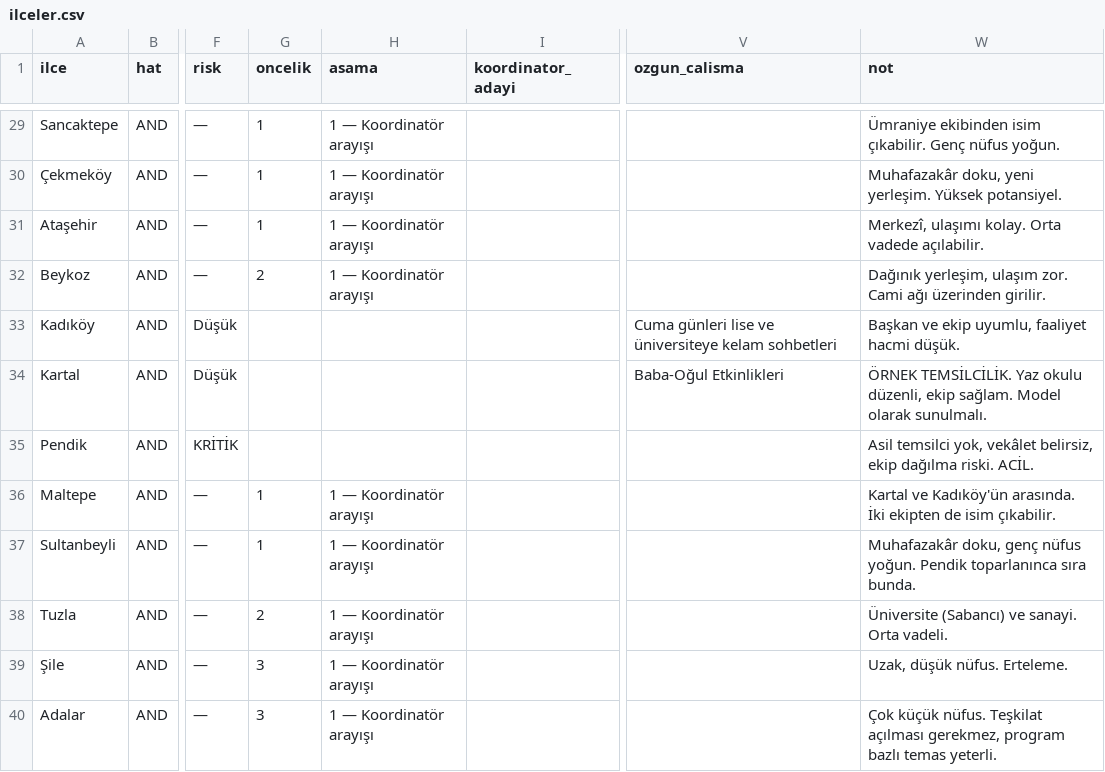
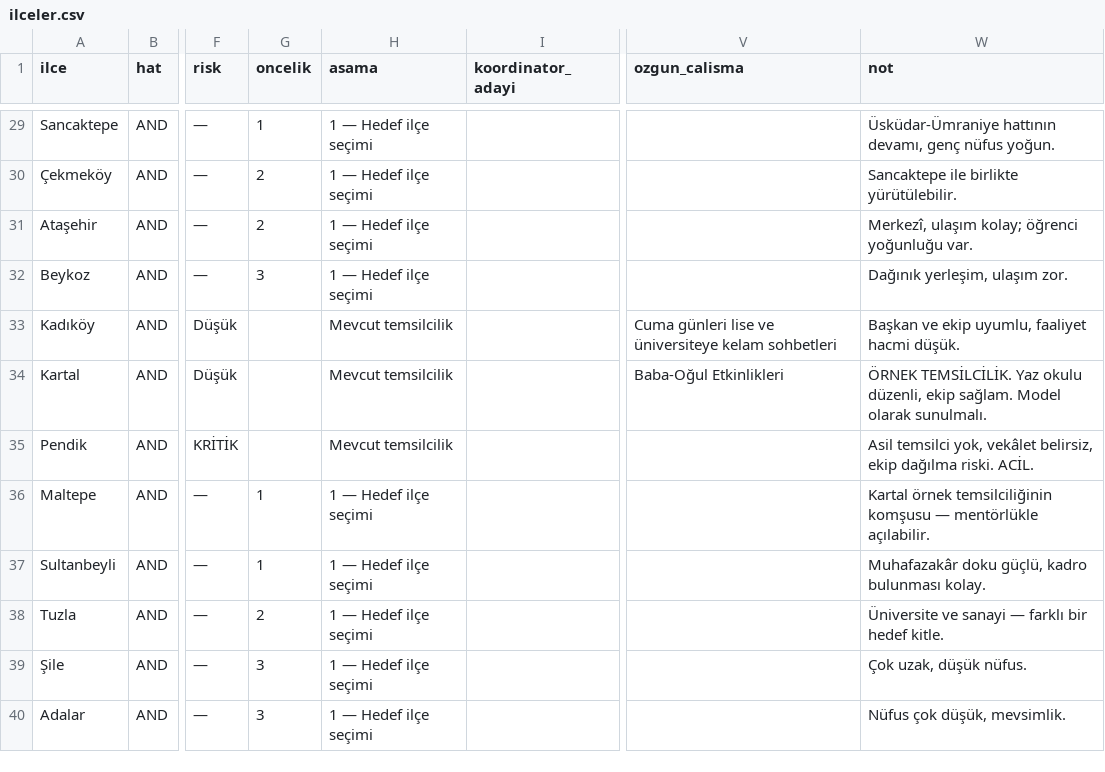
Before and after one commit to enesceylan190758-wq/yedihilal-web-proje, a CSV file: data/ilceler.csv, drawn as a sheet; only a part is shown, gaps mark what is left out; the diff covers the shown part only; the diff names each change by its address in the sheet, - before the commit and + after, or states it on an @@ line.

```diff
--- a/data/ilceler.csv
+++ b/data/ilceler.csv
-H29:H32 (asama): 1 — Koordinatör arayışı
+H29:H32 (asama): 1 — Hedef ilçe seçimi
-W29 (not): Ümraniye ekibinden isim çıkabilir. Genç nüfus yoğun.
+W29 (not): Üsküdar-Ümraniye hattının devamı, genç nüfus yoğun.
-G30:G31 (oncelik): 1
+G30:G31 (oncelik): 2
-W30 (not): Muhafazakâr doku, yeni yerleşim. Yüksek potansiyel.
+W30 (not): Sancaktepe ile birlikte yürütülebilir.
-W31 (not): Merkezî, ulaşımı kolay. Orta vadede açılabilir.
+W31 (not): Merkezî, ulaşım kolay; öğrenci yoğunluğu var.
-G32 (oncelik): 2
+G32 (oncelik): 3
-W32 (not): Dağınık yerleşim, ulaşım zor. Cami ağı üzerinden girilir.
+W32 (not): Dağınık yerleşim, ulaşım zor.
-H33:H35 (asama): (empty)
+H33:H35 (asama): Mevcut temsilcilik
-H36:H40 (asama): 1 — Koordinatör arayışı
+H36:H40 (asama): 1 — Hedef ilçe seçimi
-W36 (not): Kartal ve Kadıköy'ün arasında. İki ekipten de isim çıkabilir.
+W36 (not): Kartal örnek temsilciliğinin komşusu — mentörlükle açılabilir.
-W37 (not): Muhafazakâr doku, genç nüfus yoğun. Pendik toparlanınca sıra bunda.
+W37 (not): Muhafazakâr doku güçlü, kadro bulunması kolay.
-W38 (not): Üniversite (Sabancı) ve sanayi. Orta vadeli.
+W38 (not): Üniversite ve sanayi — farklı bir hedef kitle.
-W39 (not): Uzak, düşük nüfus. Erteleme.
+W39 (not): Çok uzak, düşük nüfus.
-W40 (not): Çok küçük nüfus. Teşkilat açılması gerekmez, program bazlı temas yeterli.
+W40 (not): Nüfus çok düşük, mevsimlik.
```
Also changed, not shown: 63 edited cells elsewhere in this file, 5 other files.
